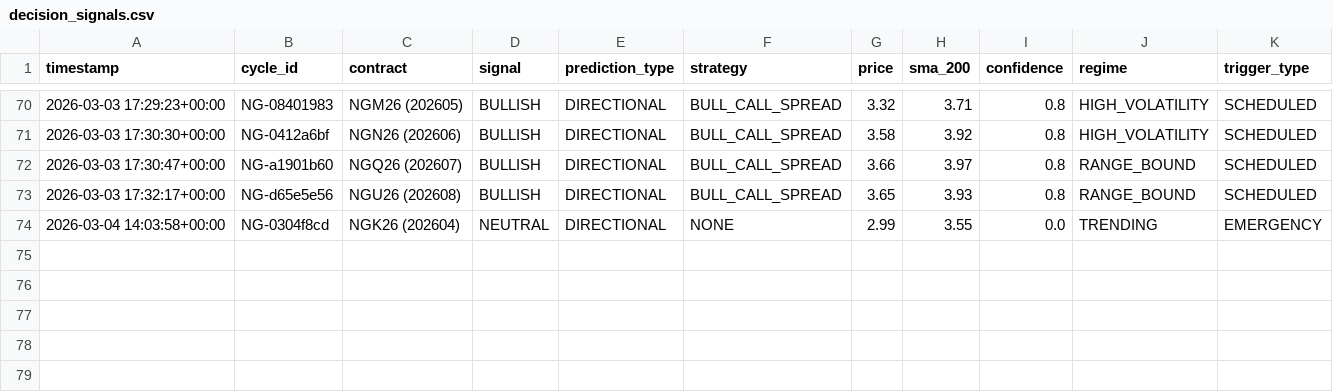
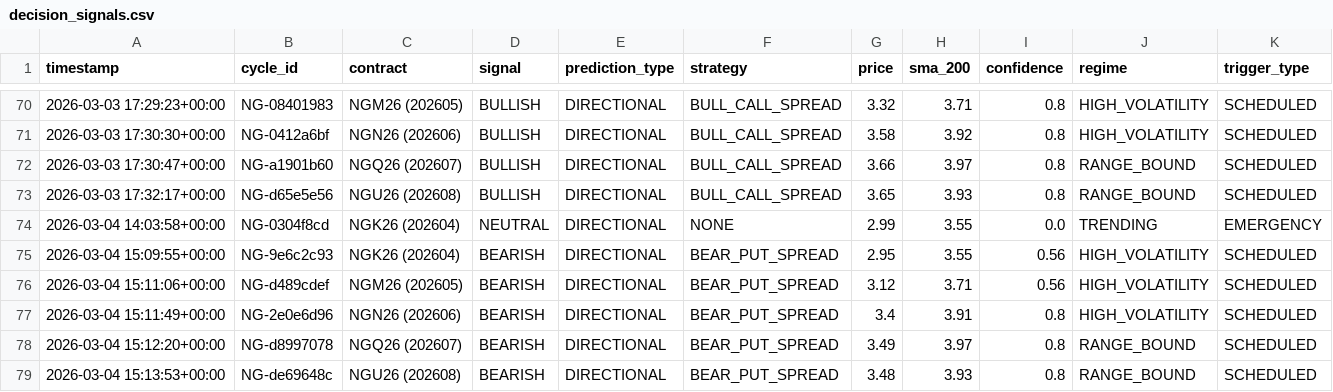
Before and after one commit to rozavala/real_options, a CSV file: dev/data/NG/decision_signals.csv, drawn as a sheet; only a part is shown, gaps mark what is left out.

```diff
--- a/dev/data/NG/decision_signals.csv
+++ b/dev/data/NG/decision_signals.csv
@@ -74 +74,6 @@ timestamp,cycle_id,contract,signal,prediction_type,strategy,price,sma_200,confid
 2026-03-04 14:03:58+00:00,NG-0304f8cd,NGK26 (202604),NEUTRAL,DIRECTIONAL,NONE,2.99,3.55,0.0,TRENDING,EMERGENCY
+2026-03-04 15:09:55+00:00,NG-9e6c2c93,NGK26 (202604),BEARISH,DIRECTIONAL,BEAR_PUT_SPREAD,2.95,3.55,0.56,HIGH_VOLATILITY,SCHEDULED
+2026-03-04 15:11:06+00:00,NG-d489cdef,NGM26 (202605),BEARISH,DIRECTIONAL,BEAR_PUT_SPREAD,3.12,3.71,0.56,HIGH_VOLATILITY,SCHEDULED
+2026-03-04 15:11:49+00:00,NG-2e0e6d96,NGN26 (202606),BEARISH,DIRECTIONAL,BEAR_PUT_SPREAD,3.4,3.91,0.8,HIGH_VOLATILITY,SCHEDULED
+2026-03-04 15:12:20+00:00,NG-d8997078,NGQ26 (202607),BEARISH,DIRECTIONAL,BEAR_PUT_SPREAD,3.49,3.97,0.8,RANGE_BOUND,SCHEDULED
+2026-03-04 15:13:53+00:00,NG-de69648c,NGU26 (202608),BEARISH,DIRECTIONAL,BEAR_PUT_SPREAD,3.48,3.93,0.8,RANGE_BOUND,SCHEDULED
```
Also changed, not shown: dev/data/KC/decision_signals.csv, dev/data/KC/trade_ledger.csv, 31 other files.
